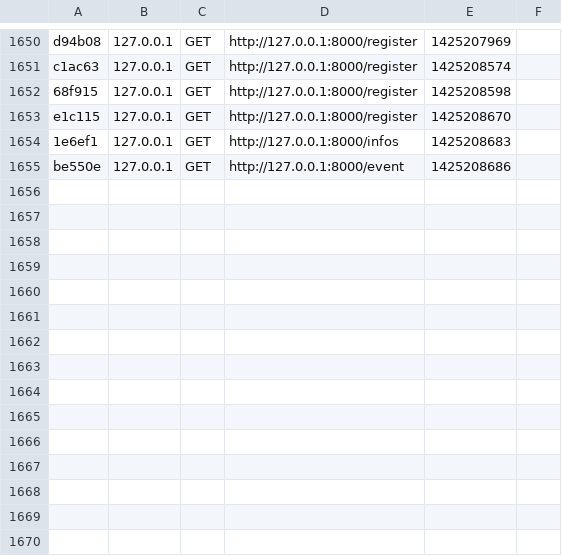
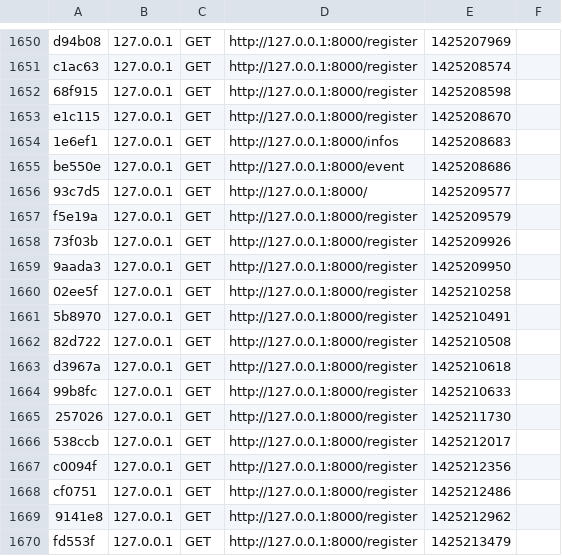
Before and after one commit to godefroy29/ArchiWeb, a CSV file: Symfony/app/cache/dev/profiler/index.csv, drawn as a sheet; only a part is shown, gaps mark what is left out.

```diff
--- a/Symfony/app/cache/dev/profiler/index.csv
+++ b/Symfony/app/cache/dev/profiler/index.csv
@@ -1655 +1655,16 @@ e1c115,127.0.0.1,GET,http://127.0.0.1:8000/register,1425208670,
 be550e,127.0.0.1,GET,http://127.0.0.1:8000/event,1425208686,
+93c7d5,127.0.0.1,GET,http://127.0.0.1:8000/,1425209577,
+f5e19a,127.0.0.1,GET,http://127.0.0.1:8000/register,1425209579,
+73f03b,127.0.0.1,GET,http://127.0.0.1:8000/register,1425209926,
+9aada3,127.0.0.1,GET,http://127.0.0.1:8000/register,1425209950,
+02ee5f,127.0.0.1,GET,http://127.0.0.1:8000/register,1425210258,
+5b8970,127.0.0.1,GET,http://127.0.0.1:8000/register,1425210491,
+82d722,127.0.0.1,GET,http://127.0.0.1:8000/register,1425210508,
+d3967a,127.0.0.1,GET,http://127.0.0.1:8000/register,1425210618,
+99b8fc,127.0.0.1,GET,http://127.0.0.1:8000/register,1425210633,
+257026,127.0.0.1,GET,http://127.0.0.1:8000/register,1425211730,
+538ccb,127.0.0.1,GET,http://127.0.0.1:8000/register,1425212017,
+c0094f,127.0.0.1,GET,http://127.0.0.1:8000/register,1425212356,
+cf0751,127.0.0.1,GET,http://127.0.0.1:8000/register,1425212486,
+9141e8,127.0.0.1,GET,http://127.0.0.1:8000/register,1425212962,
+fd553f,127.0.0.1,GET,http://127.0.0.1:8000/register,1425213479,
```
Also changed, not shown: 18 other files.
